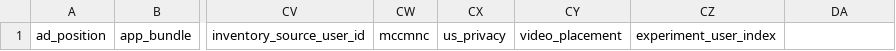
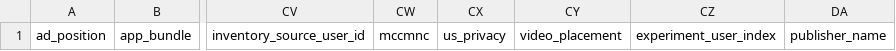
Before and after one commit to BeeswaxIO/beeswax-api, a CSV file: beeswax/logs/batch/auction_log_headers.csv, drawn as a sheet; only a part is shown, gaps mark what is left out; the diff names each change by its address in the sheet, - before the commit and + after, or states it on an @@ line.

Commit message:
Add new headers + update AdLog Proto

```diff
--- a/beeswax/logs/batch/auction_log_headers.csv
+++ b/beeswax/logs/batch/auction_log_headers.csv
-DA1: (empty)
+DA1: publisher_name
```
Also changed, not shown: beeswax/logs/batch/bid_log_headers.csv, beeswax/logs/batch/win_log_headers.csv, 2 other files.
